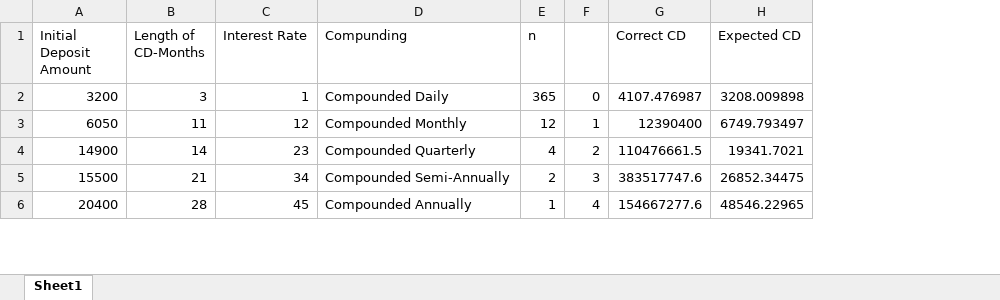
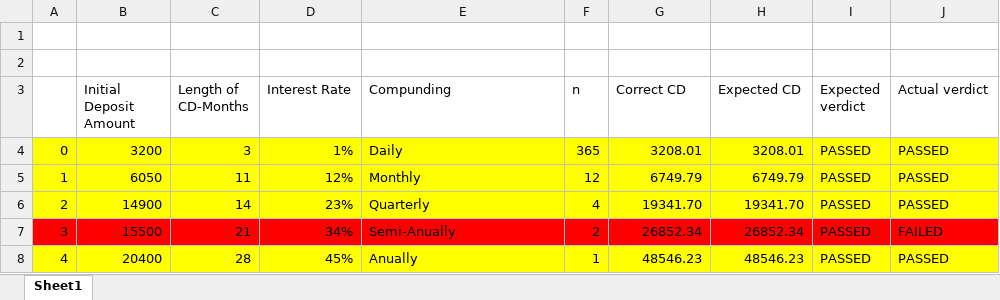
Before and after one commit to AndyKiema/CIT-Bank-Certificate-of-Deposit-Calculator-Test, an Excel workbook: CIDBankCDCalculator/Data/Testdata.xlsx, sheet Sheet1, drawn as a sheet; only a part is shown; values as stored, in another font and other column widths than the file's, no borders; removed rows and columns are numbered as before the commit, all else as after; the diff covers the shown part only; the diff names each change by its address in the sheet, - before the commit and + after, or states it on an @@ line.

```diff
--- a/CIDBankCDCalculator/Data/Testdata.xlsx (sheet Sheet1)
+++ b/CIDBankCDCalculator/Data/Testdata.xlsx (sheet Sheet1)
+column A, rows 4-8: 0 | 1 | 2 | 3 | 4
-column F, rows 2-6: 0 | 1 | 2 | 3 | 4
+column I (Expected verdict), rows 4-8: all PASSED
+column J (Actual verdict), rows 4-8: PASSED | PASSED | PASSED | FAILED | PASSED
+row 1: (empty)
+row 2: (empty)
-B4:F6 fill: none
+B4:F6 fill: #FFFF00
-D4 (Interest Rate): 1
+D4 (Interest Rate): 1%
-E4 (Compunding): Compounded Daily
+E4 (Compunding): Daily
-G4 (Correct CD): 4107.476987
+G4 (Correct CD): 3208.01
-G4:H6 fill: none
+G4:H6 fill: #FFFF00
-H4 (Expected CD): 3208.009898
+H4 (Expected CD): 3208.01
-D5 (Interest Rate): 12
+D5 (Interest Rate): 12%
-E5 (Compunding): Compounded Monthly
+E5 (Compunding): Monthly
-G5 (Correct CD): 12390400
+G5 (Correct CD): 6749.79
-H5 (Expected CD): 6749.793497
+H5 (Expected CD): 6749.79
-D6 (Interest Rate): 23
+D6 (Interest Rate): 23%
-E6 (Compunding): Compounded Quarterly
+E6 (Compunding): Quarterly
-G6 (Correct CD): 110476661.5
+G6 (Correct CD): 19341.70
-H6 (Expected CD): 19341.7021
+H6 (Expected CD): 19341.70
-B7:F7 fill: none
+B7:F7 fill: #FF0000
-D7 (Interest Rate): 34
+D7 (Interest Rate): 34%
-E7 (Compunding): Compounded Semi-Annually
+E7 (Compunding): Semi-Anually
-G7 (Correct CD): 383517747.6
+G7 (Correct CD): 26852.34
-G7:H7 fill: none
+G7:H7 fill: #FF0000
-H7 (Expected CD): 26852.34475
+H7 (Expected CD): 26852.34
-B8:F8 fill: none
+B8:F8 fill: #FFFF00
-D8 (Interest Rate): 45
+D8 (Interest Rate): 45%
-E8 (Compunding): Compounded Annually
+E8 (Compunding): Anually
-G8 (Correct CD): 154667277.6
+G8 (Correct CD): 48546.23
-G8:H8 fill: none
+G8:H8 fill: #FFFF00
-H8 (Expected CD): 48546.22965
+H8 (Expected CD): 48546.23
```
Also changed, not shown: 20 edited cells and cell formats elsewhere in this sheet, 1 other file.
